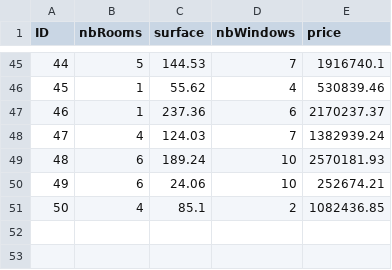
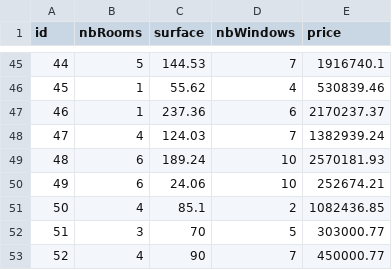
Before and after one commit to LoanCB/cours-ia-web, a CSV file: ia-back/data/data.csv, drawn as a sheet; only a part is shown, gaps mark what is left out; the diff names each change by its address in the sheet, - before the commit and + after, or states it on an @@ line.

```diff
--- a/ia-back/data/data.csv
+++ b/ia-back/data/data.csv
@@ column A (id) renumbered in row 1 @@
+row 52: 51 | 3 | 70 | 5 | 303000.77
+row 53: 52 | 4 | 90 | 7 | 450000.77
```
Also changed, not shown: 2 other files.
